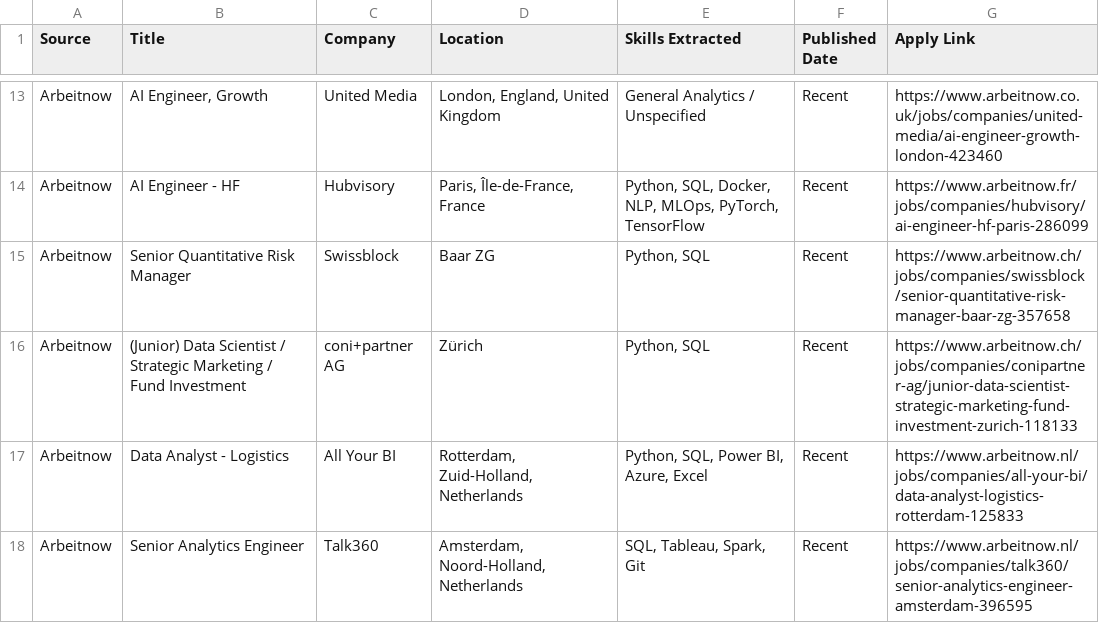
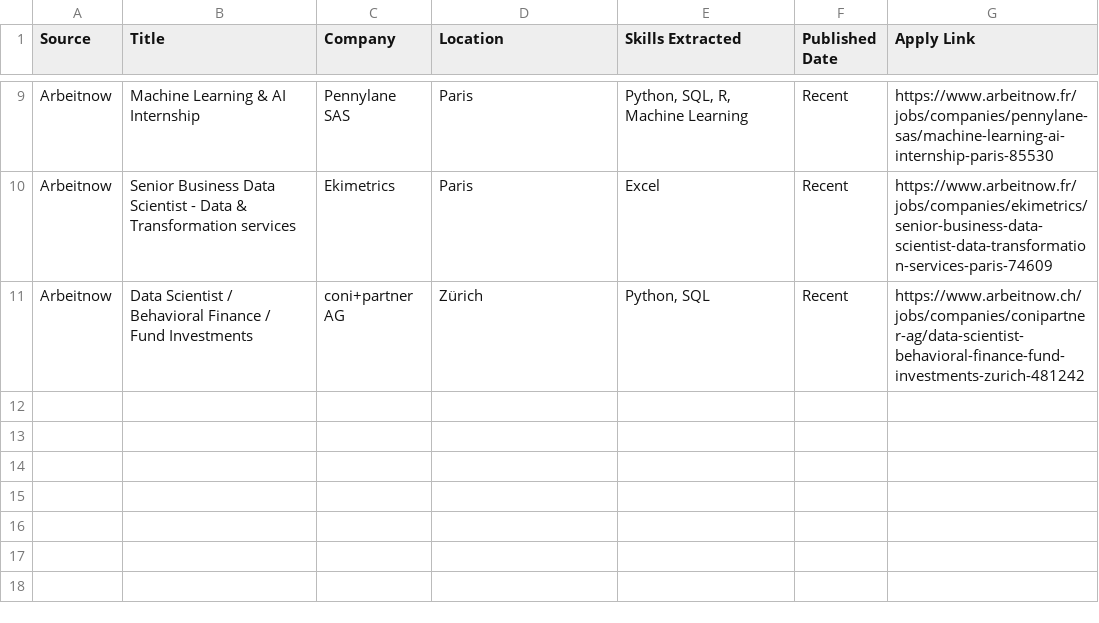
Before and after one commit to kristiana098/remote-job-intelligence, a CSV file: cleaned_remote_jobs.csv, drawn as a sheet; only a part is shown, gaps mark what is left out; the diff covers the shown part only.

```diff
--- a/cleaned_remote_jobs.csv
+++ b/cleaned_remote_jobs.csv
@@ -13,6 +9,3 @@
-"Arbeitnow","AI Engineer, Growth","United Media","London, England, United Kingdom","General Analytics / Unspecified","Recent","https://www.arbeitnow.co.uk/jobs/companies/united-media/ai-engineer-growth-london-423460"
-"Arbeitnow","AI Engineer - HF","Hubvisory","Paris, Île-de-France, France","Python, SQL, Docker, NLP, MLOps, PyTorch, TensorFlow","Recent","https://www.arbeitnow.fr/jobs/companies/hubvisory/ai-engineer-hf-paris-286099"
-"Arbeitnow","Senior Quantitative Risk Manager","Swissblock","Baar ZG","Python, SQL","Recent","https://www.arbeitnow.ch/jobs/companies/swissblock/senior-quantitative-risk-manager-baar-zg-357658"
-"Arbeitnow","(Junior) Data Scientist / Strategic Marketing / Fund Investment","coni+partner AG","Zürich","Python, SQL","Recent","https://www.arbeitnow.ch/jobs/companies/conipartner-ag/junior-data-scientist-strategic-marketing-fund-investment-zurich-118133"
-"Arbeitnow","Data Analyst - Logistics","All Your BI","Rotterdam, Zuid-Holland, Netherlands","Python, SQL, Power BI, Azure, Excel","Recent","https://www.arbeitnow.nl/jobs/companies/all-your-bi/data-analyst-logistics-rotterdam-125833"
-"Arbeitnow","Senior Analytics Engineer","Talk360","Amsterdam, Noord-Holland, Netherlands","SQL, Tableau, Spark, Git","Recent","https://www.arbeitnow.nl/jobs/companies/talk360/senior-analytics-engineer-amsterdam-396595"
+"Arbeitnow","Machine Learning & AI Internship","Pennylane SAS","Paris","Python, SQL, R, Machine Learning","Recent","https://www.arbeitnow.fr/jobs/companies/pennylane-sas/machine-learning-ai-internship-paris-85530"
+"Arbeitnow","Senior Business Data Scientist - Data & Transformation services","Ekimetrics","Paris","Excel","Recent","https://www.arbeitnow.fr/jobs/companies/ekimetrics/senior-business-data-scientist-data-transformation-services-paris-74609"
+"Arbeitnow","Data Scientist / Behavioral Finance / Fund Investments","coni+partner AG","Zürich","Python, SQL","Recent","https://www.arbeitnow.ch/jobs/companies/conipartner-ag/data-scientist-behavioral-finance-fund-investments-zurich-481242"
```
Also changed, not shown: 4 removed rows and 26 edited cells elsewhere in this file.
